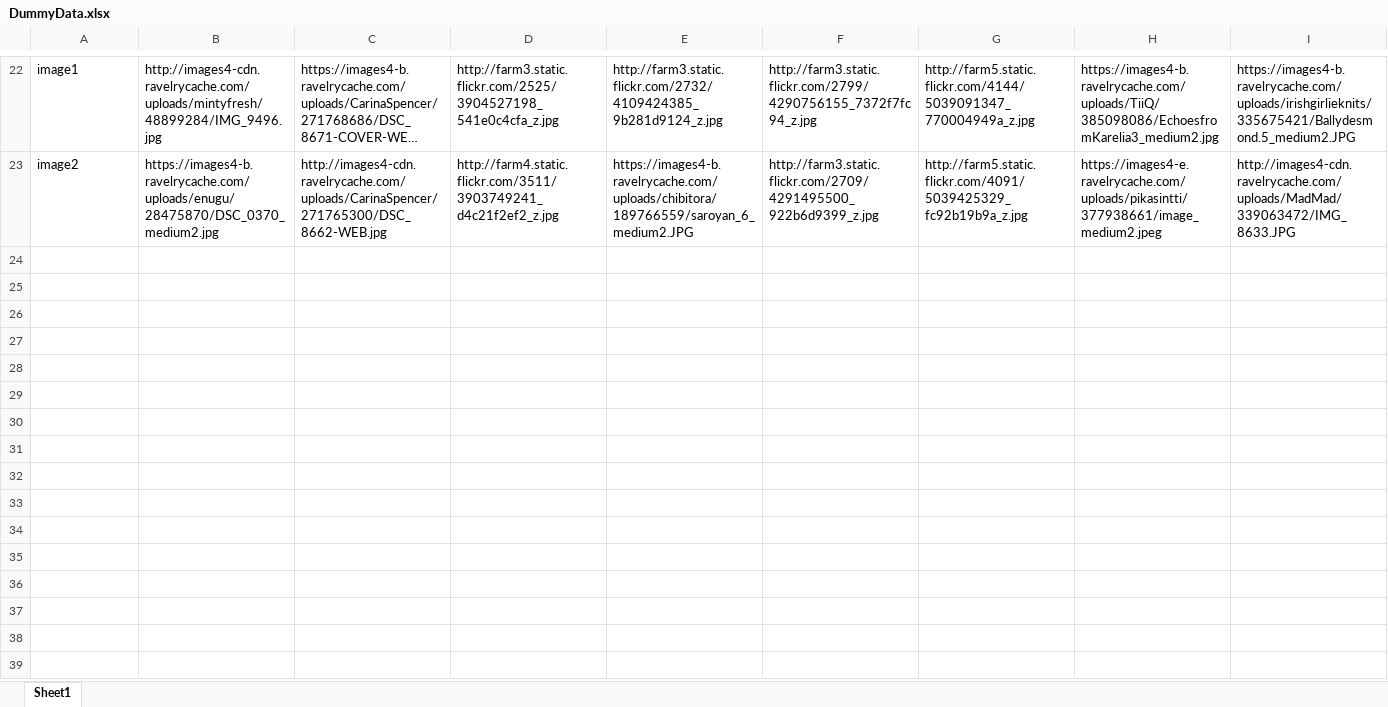
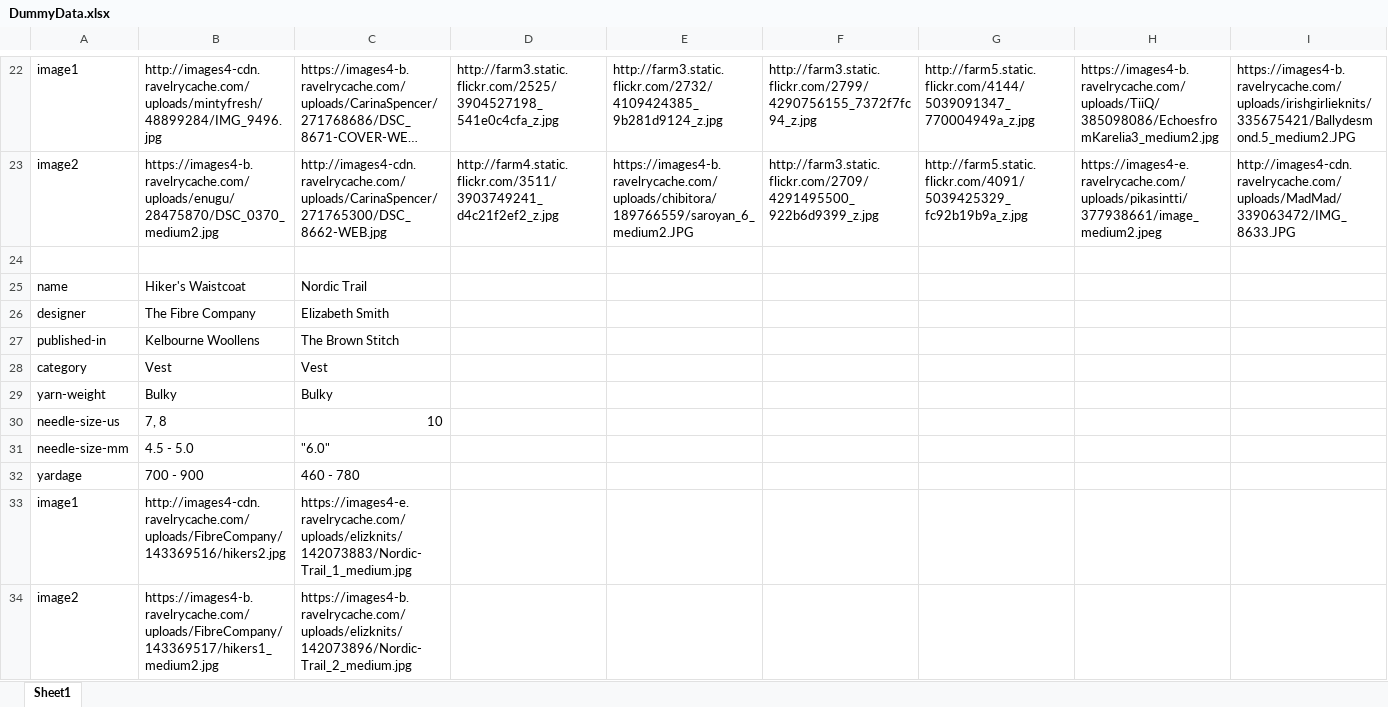
Before and after one commit to Alconox/Term-Project---CSCI344, an Excel workbook: DummyData/DummyData.xlsx, sheet Sheet1, drawn as a sheet; only a part is shown, gaps mark what is left out; long unchanged cells end in …; values as stored, in another font and other column widths than the file's, no cell formats; rows hold the shown columns only; the diff names each change by its address in the sheet, - before the commit and + after, or states it on an @@ line.

Commit message:
Added some more data to the sheet, modified the possible schema for multiple images. Updated index with all categories from sheet and fixed some minor bugs.

```diff
--- a/DummyData/DummyData.xlsx (sheet Sheet1)
+++ b/DummyData/DummyData.xlsx (sheet Sheet1)
+row 24: (empty)
+row 25: name | Hiker's Waistcoat | Nordic Trail
+row 26: designer | The Fibre Company | Elizabeth Smith
+row 27: published-in | Kelbourne Woollens | The Brown Stitch
+row 28: category | Vest | Vest
+row 29: yarn-weight | Bulky | Bulky
+row 30: needle-size-us | 7, 8 | 10
+row 31: needle-size-mm | 4.5 - 5.0 | "6.0"
+row 32: yardage | 700 - 900 | 460 - 780
+row 33: image1 | http://images4-cdn.ravelrycache.com/uploads/FibreCompany/143369516/hikers2.jpg | https://images4-e.ravelrycache.com/uploads/elizknits/142073883/Nordic-Trail_1_medium.jpg
+row 34: image2 | https://images4-b.ravelrycache.com/uploads/FibreCompany/143369517/hikers1_medium2.jpg | https://images4-b.ravelrycache.com/uploads/elizknits/142073896/Nordic-Trail_2_medium.jpg
```
Also changed, not shown: cell formats, 2 other files.
